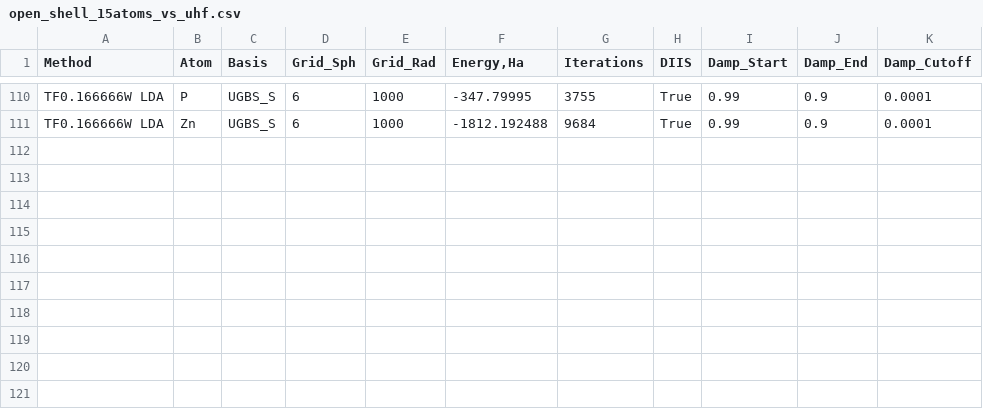
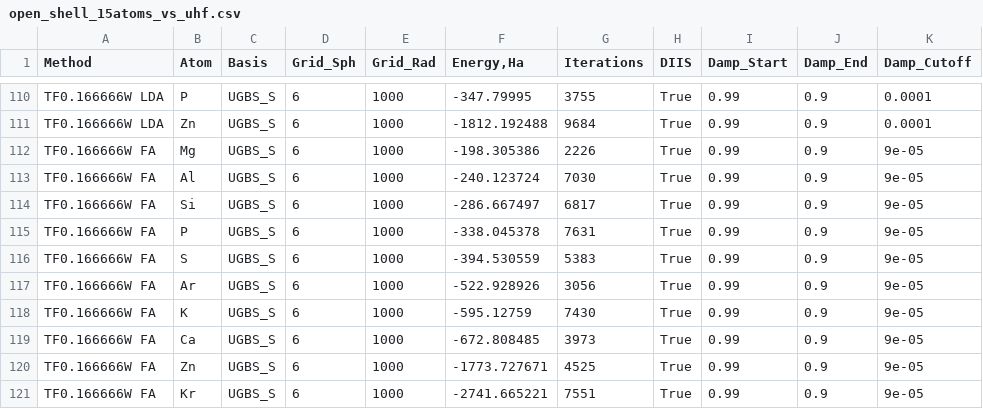
Before and after one commit to IPBosko/DFT-Tools, a CSV file: LPS/open_shell_15atoms_vs_uhf.csv, drawn as a sheet; only a part is shown, gaps mark what is left out; the diff names each change by its address in the sheet, - before the commit and + after, or states it on an @@ line.

```diff
--- a/LPS/open_shell_15atoms_vs_uhf.csv
+++ b/LPS/open_shell_15atoms_vs_uhf.csv
+row 112: TF0.166666W FA | Mg | UGBS_S | 6 | 1000 | -198.305386 | 2226 | True | 0.99 | 0.9 | 9e-05
+row 113: TF0.166666W FA | Al | UGBS_S | 6 | 1000 | -240.123724 | 7030 | True | 0.99 | 0.9 | 9e-05
+row 114: TF0.166666W FA | Si | UGBS_S | 6 | 1000 | -286.667497 | 6817 | True | 0.99 | 0.9 | 9e-05
+row 115: TF0.166666W FA | P | UGBS_S | 6 | 1000 | -338.045378 | 7631 | True | 0.99 | 0.9 | 9e-05
+row 116: TF0.166666W FA | S | UGBS_S | 6 | 1000 | -394.530559 | 5383 | True | 0.99 | 0.9 | 9e-05
+row 117: TF0.166666W FA | Ar | UGBS_S | 6 | 1000 | -522.928926 | 3056 | True | 0.99 | 0.9 | 9e-05
+row 118: TF0.166666W FA | K | UGBS_S | 6 | 1000 | -595.12759 | 7430 | True | 0.99 | 0.9 | 9e-05
+row 119: TF0.166666W FA | Ca | UGBS_S | 6 | 1000 | -672.808485 | 3973 | True | 0.99 | 0.9 | 9e-05
+row 120: TF0.166666W FA | Zn | UGBS_S | 6 | 1000 | -1773.727671 | 4525 | True | 0.99 | 0.9 | 9e-05
+row 121: TF0.166666W FA | Kr | UGBS_S | 6 | 1000 | -2741.665221 | 7551 | True | 0.99 | 0.9 | 9e-05
```
Also changed, not shown: 35 other files.
